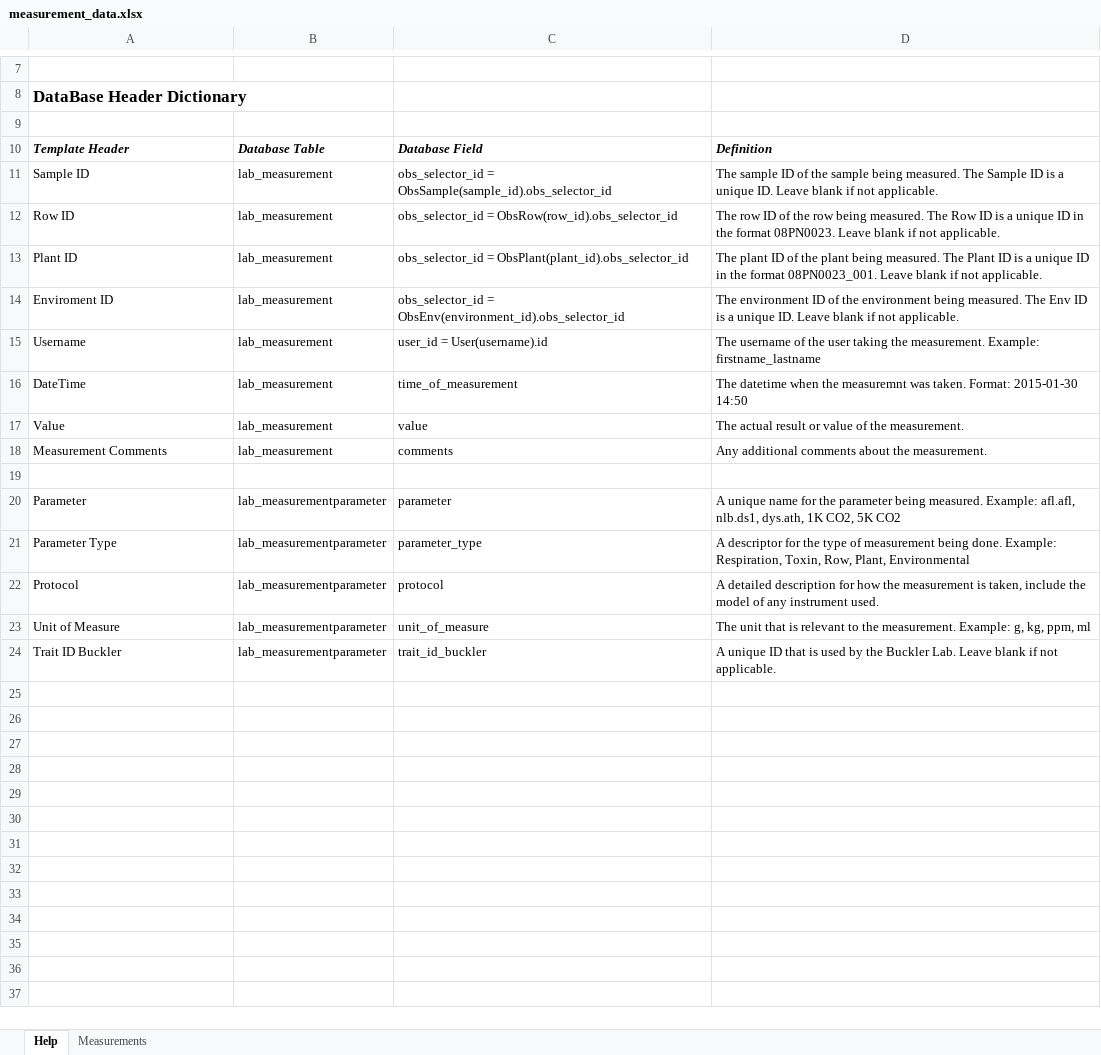
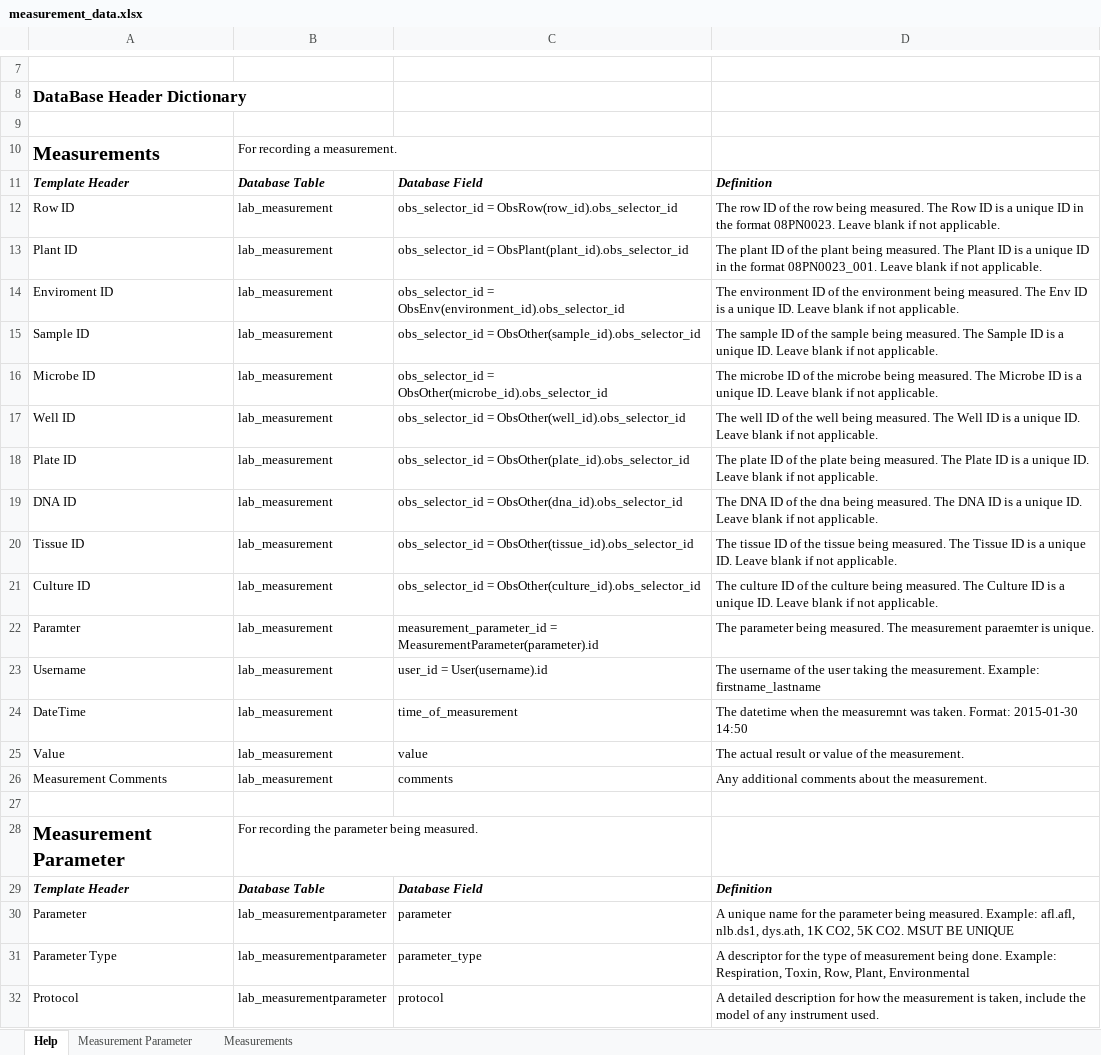
Before and after one commit to slin63/django_NelsonDB, an Excel workbook: media/measurement_data.xlsx, sheet Help, drawn as a sheet; only a part is shown, gaps mark what is left out; the shorter side is filled out with more unchanged rows; values as stored, in another font and other column widths than the file's, no borders; removed rows and columns are numbered as before the commit, all else as after; the diff names each change by its address in the sheet, - before the commit and + after, or states it on an @@ line.

```diff
--- a/media/measurement_data.xlsx (sheet Help)
+++ b/media/measurement_data.xlsx (sheet Help)
+sheet tab: Measurement Parameter
+row 10: Measurements | For recording a measurement.
-row 11: Sample ID | lab_measurement | obs_selector_id = ObsSample(sample_id).obs_selector_id | The sample ID of the sample being measured. The Sample ID is a unique ID. Leave blank if not applicable.
+row 15: Sample ID | lab_measurement | obs_selector_id = ObsOther(sample_id).obs_selector_id | The sample ID of the sample being measured. The Sample ID is a unique ID. Leave blank if not applicable.
+row 16: Microbe ID | lab_measurement | obs_selector_id = ObsOther(microbe_id).obs_selector_id | The microbe ID of the microbe being measured. The Microbe ID is a unique ID. Leave blank if not applicable.
+row 17: Well ID | lab_measurement | obs_selector_id = ObsOther(well_id).obs_selector_id | The well ID of the well being measured. The Well ID is a unique ID. Leave blank if not applicable.
+row 18: Plate ID | lab_measurement | obs_selector_id = ObsOther(plate_id).obs_selector_id | The plate ID of the plate being measured. The Plate ID is a unique ID. Leave blank if not applicable.
+row 19: DNA ID | lab_measurement | obs_selector_id = ObsOther(dna_id).obs_selector_id | The DNA ID of the dna being measured. The DNA ID is a unique ID. Leave blank if not applicable.
+row 20: Tissue ID | lab_measurement | obs_selector_id = ObsOther(tissue_id).obs_selector_id | The tissue ID of the tissue being measured. The Tissue ID is a unique ID. Leave blank if not applicable.
+row 21: Culture ID | lab_measurement | obs_selector_id = ObsOther(culture_id).obs_selector_id | The culture ID of the culture being measured. The Culture ID is a unique ID. Leave blank if not applicable.
+row 22: Paramter | lab_measurement | measurement_parameter_id = MeasurementParameter(parameter).id | The parameter being measured. The measurement paraemter is unique.
+row 28: Measurement Parameter | For recording the parameter being measured.
+row 29: Template Header | Database Table | Database Field | Definition
-D30: …CO2, 5K CO2
+D30: …CO2, 5K CO2. MSUT BE UNIQUE
```
Also changed, not shown: sheet Measurements, media/plant_data.xlsx, media/row_data.xlsx, 13 other files.
